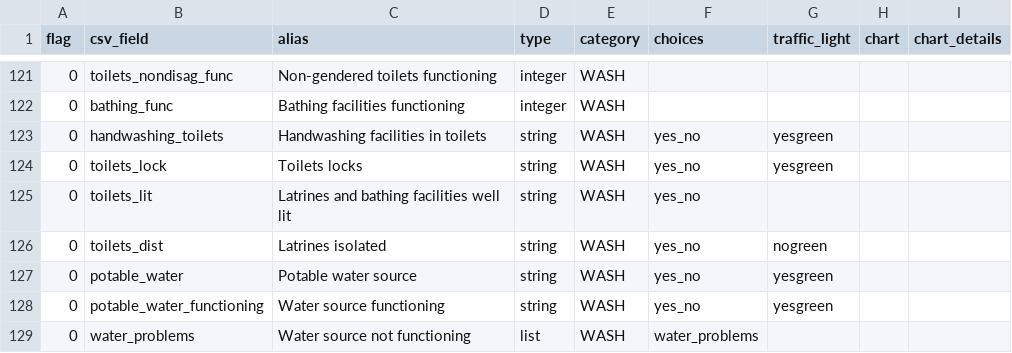
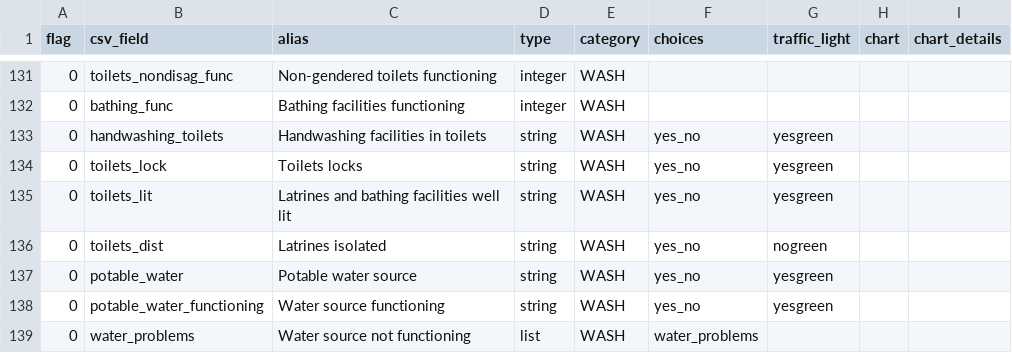
Before and after one commit to CCCM-Cluster-Somalia/OPSMAP, a CSV file: data/fields.csv, drawn as a sheet; only a part is shown, gaps mark what is left out; the diff covers the shown part only.

Commit message:
chnages to fileds laout as ad
Based on feedback, added traffic lights for
Protective physical structure
Possibility to expand the site
Reports of physical violence (last 3 months)
Latrines and bathing facilities well lit
Public lighting

Removed Child recruitment field

Moved land tenure fields into the last section of protection

```diff
--- a/data/fields.csv
+++ b/data/fields.csv
@@ -124,3 +134,3 @@ flag,csv_field,alias,type,category,choices,traffic_light,chart,chart_details
 0,toilets_lock,Toilets locks,string,WASH,yes_no,yesgreen,,
-0,toilets_lit,Latrines and bathing facilities well lit,string,WASH,yes_no,,,
+0,toilets_lit,Latrines and bathing facilities well lit,string,WASH,yes_no,yesgreen,,
 0,toilets_dist,Latrines isolated,string,WASH,yes_no,nogreen,,
```
Also changed, not shown: 11 added rows, 1 removed row and 7 edited cells elsewhere in this file.
